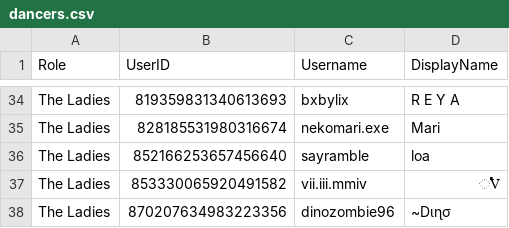
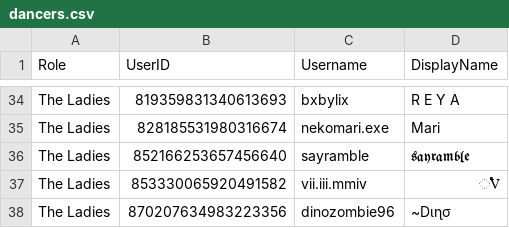
Before and after one commit to Club-Temptation/TempWorldPictures, a CSV file: web/ladieslounge/dancers.csv, drawn as a sheet; only a part is shown, gaps mark what is left out.

Commit message:
Update data from Discord

```diff
--- a/web/ladieslounge/dancers.csv
+++ b/web/ladieslounge/dancers.csv
@@ -35,3 +35,3 @@ The Ladies,819359831340613693,bxbylix,R E Y A
 The Ladies,828185531980316674,nekomari.exe,Mari
-The Ladies,852166253657456640,sayramble,loa
+The Ladies,852166253657456640,sayramble,𝖘𝖆𝖞𝖗𝖆𝖒𝖇𝖑𝖊
 The Ladies,853330065920491582,vii.iii.mmiv,֓֓֓֓֓V
```
Also changed, not shown: web/ladieslounge/staff_combined.csv.
